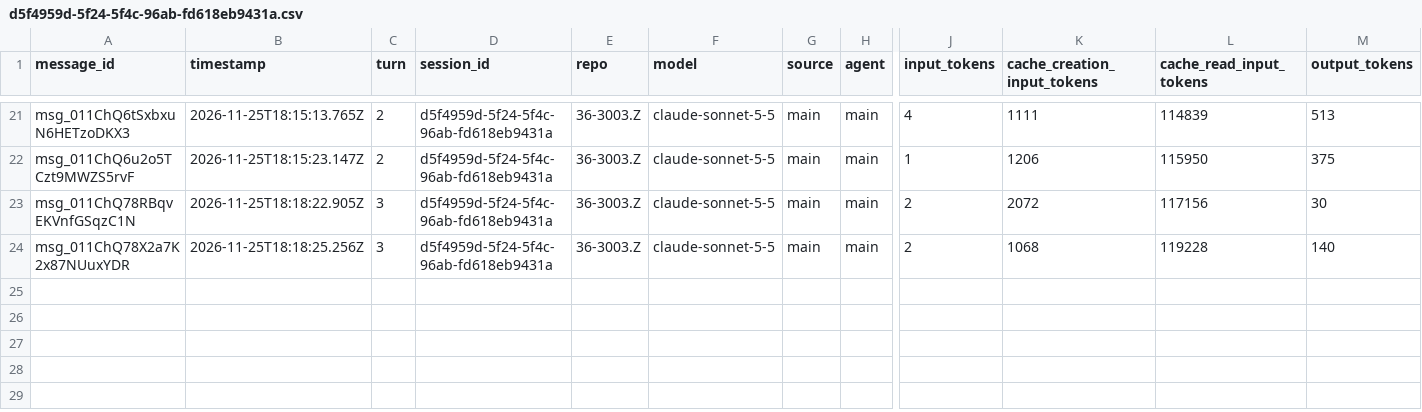
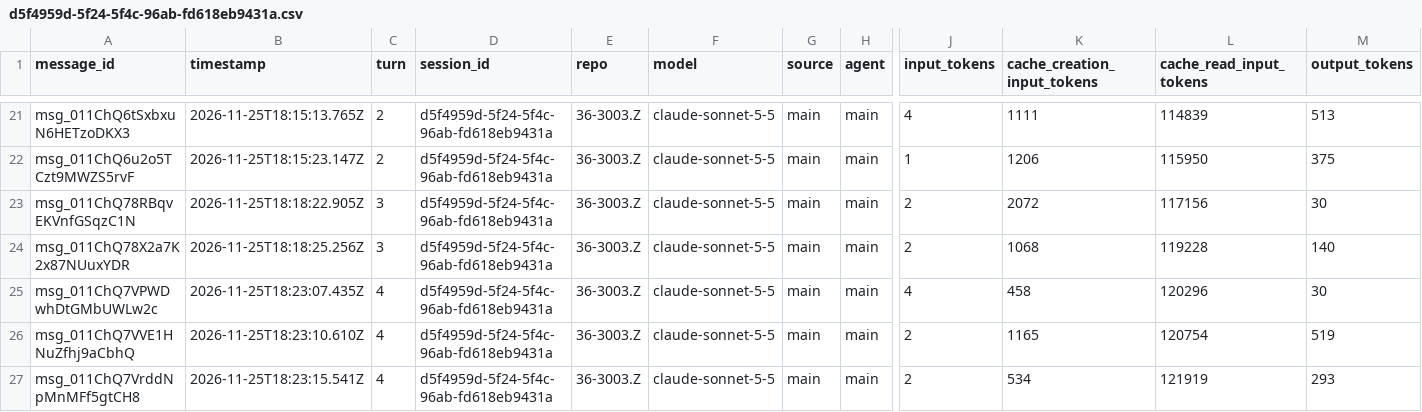
Before and after one commit to rhope-ops/36-3003.Z, a CSV file: sessions/d5f4959d-5f24-5f4c-96ab-fd618eb9431a.csv, drawn as a sheet; only a part is shown, gaps mark what is left out; rows hold the shown columns only; the diff names each change by its address in the sheet, - before the commit and + after, or states it on an @@ line.

```diff
--- a/sessions/d5f4959d-5f24-5f4c-96ab-fd618eb9431a.csv
+++ b/sessions/d5f4959d-5f24-5f4c-96ab-fd618eb9431a.csv
+row 25: msg_011ChQ7VPWDwhDtGMbUWLw2c | 2026-11-25T18:23:07.435Z | 4 | d5f4959d-5f24-5f4c-96ab-fd618eb9431a | 36-3003.Z | claude-sonnet-5-5 | main | main | 4 | 458 | 120296 | 30
+row 26: msg_011ChQ7VVE1HNuZfhj9aCbhQ | 2026-11-25T18:23:10.610Z | 4 | d5f4959d-5f24-5f4c-96ab-fd618eb9431a | 36-3003.Z | claude-sonnet-5-5 | main | main | 2 | 1165 | 120754 | 519
+row 27: msg_011ChQ7VrddNpMnMFf5gtCH8 | 2026-11-25T18:23:15.541Z | 4 | d5f4959d-5f24-5f4c-96ab-fd618eb9431a | 36-3003.Z | claude-sonnet-5-5 | main | main | 2 | 534 | 121919 | 293
```
